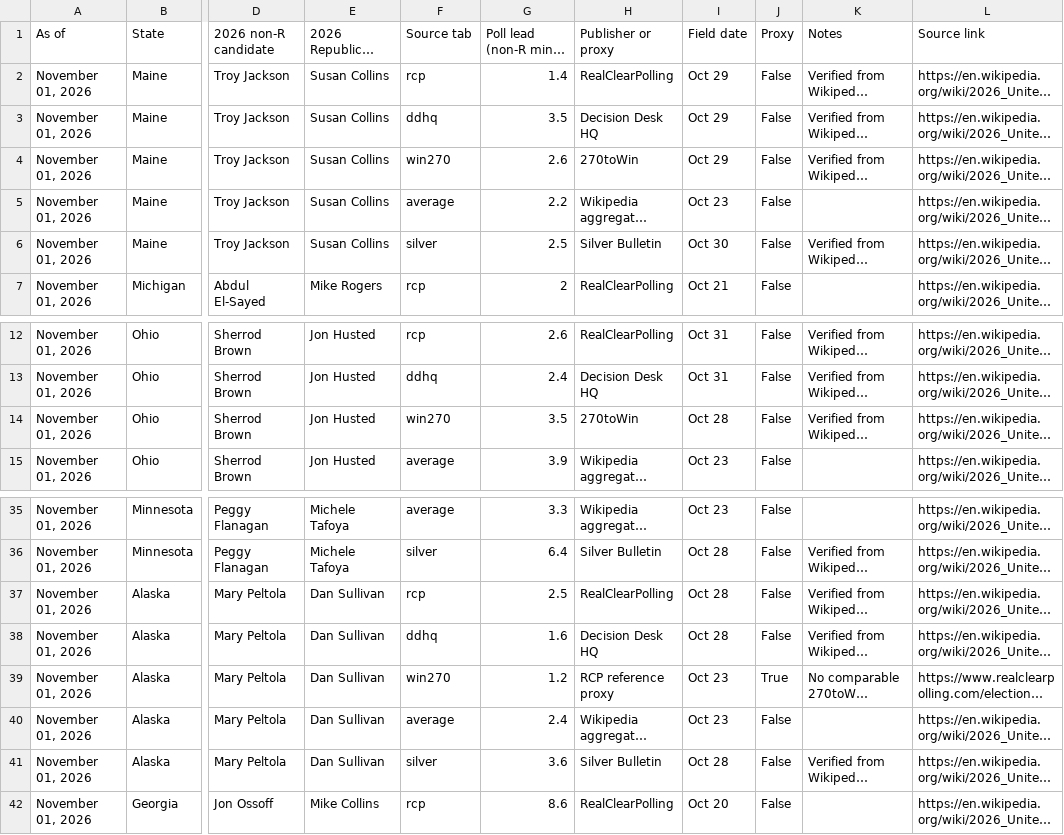
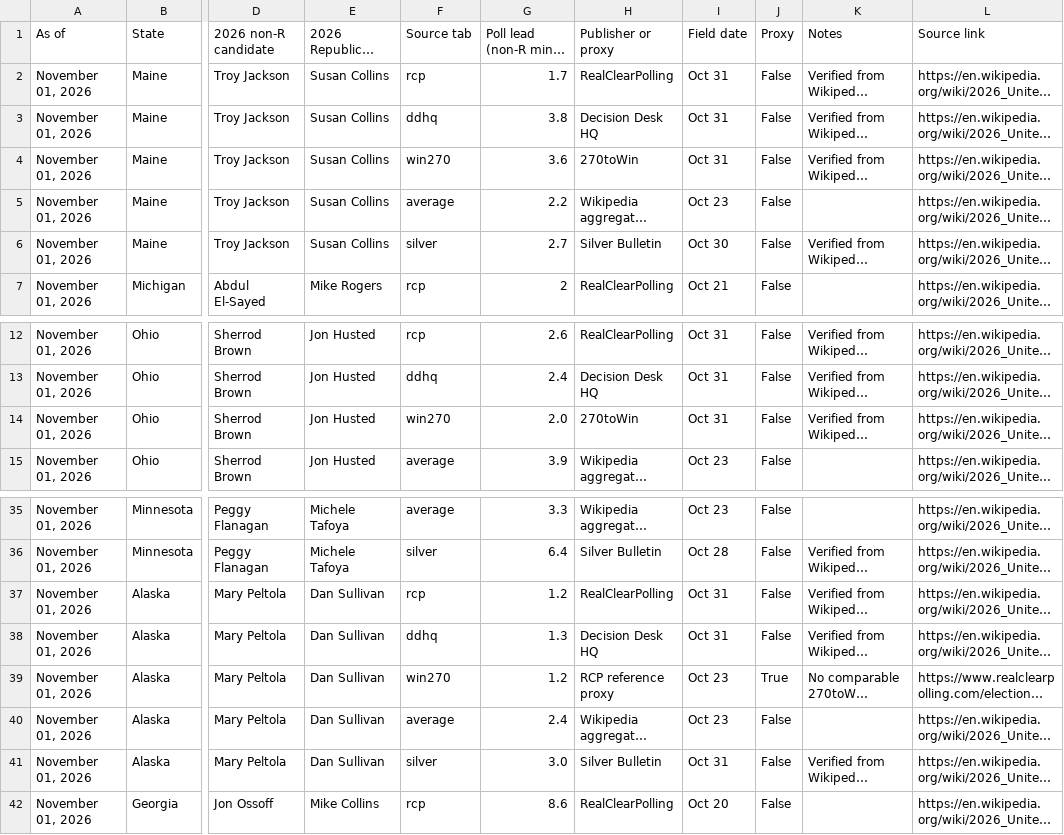
Before and after one commit to TheStateDesk/ervin-model-2026, a CSV file: source_snapshot.csv, drawn as a sheet; only a part is shown, gaps mark what is left out; long unchanged cells end in …; the diff names each change by its address in the sheet, - before the commit and + after, or states it on an @@ line.

```diff
--- a/source_snapshot.csv
+++ b/source_snapshot.csv
-G2 (Poll lead (non-R minus R)): 1.4
+G2 (Poll lead (non-R minus R)): 1.7
-I2:I4 (Field date): Oct 29
+I2:I4 (Field date): Oct 31
-G3 (Poll lead (non-R minus R)): 3.5
+G3 (Poll lead (non-R minus R)): 3.8
-G4 (Poll lead (non-R minus R)): 2.6
+G4 (Poll lead (non-R minus R)): 3.6
-G6 (Poll lead (non-R minus R)): 2.5
+G6 (Poll lead (non-R minus R)): 2.7
-G14 (Poll lead (non-R minus R)): 3.5
+G14 (Poll lead (non-R minus R)): 2.0
-I14 (Field date): Oct 28
+I14 (Field date): Oct 31
-G37 (Poll lead (non-R minus R)): 2.5
+G37 (Poll lead (non-R minus R)): 1.2
-I37:I38 (Field date): Oct 28
+I37:I38 (Field date): Oct 31
-G38 (Poll lead (non-R minus R)): 1.6
+G38 (Poll lead (non-R minus R)): 1.3
-G41 (Poll lead (non-R minus R)): 3.6
+G41 (Poll lead (non-R minus R)): 3.0
-I41 (Field date): Oct 28
+I41 (Field date): Oct 31
```
Also changed, not shown: 4 other files.
